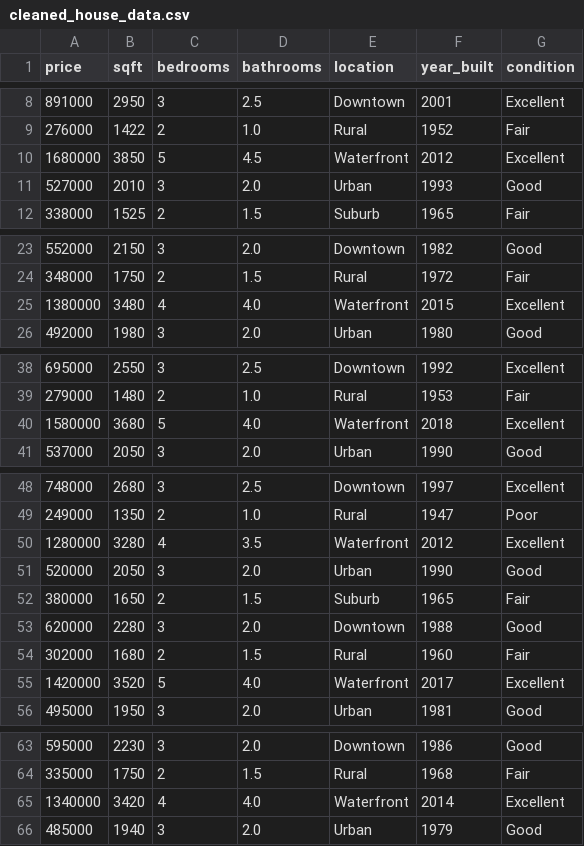
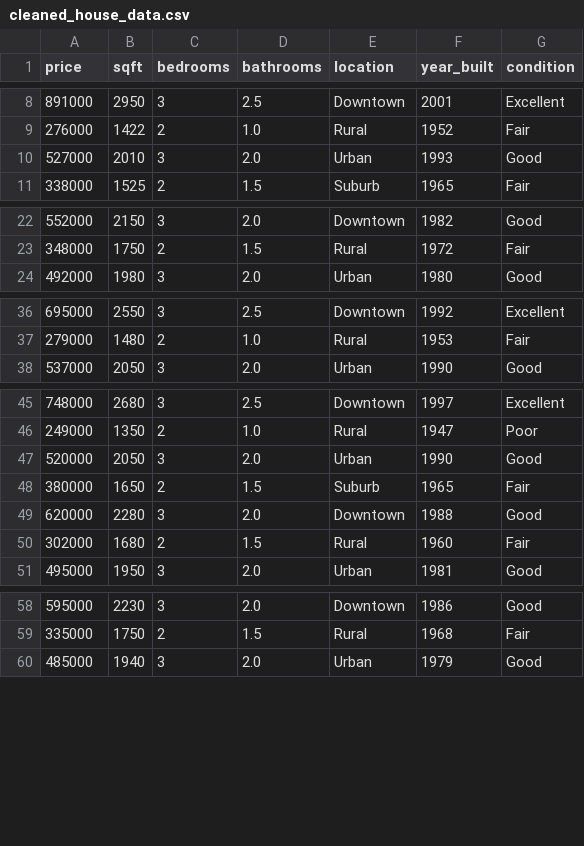
Before and after one commit to cvenugopal2005/house-price-predictor, a CSV file: data/processed/cleaned_house_data.csv, drawn as a sheet; only a part is shown, gaps mark what is left out; the diff covers the shown part only; the diff names each change by its address in the sheet, - before the commit and + after, or states it on an @@ line.

```diff
--- a/data/processed/cleaned_house_data.csv
+++ b/data/processed/cleaned_house_data.csv
-row 10: 1680000 | 3850 | 5 | 4.5 | Waterfront | 2012 | Excellent
-row 25: 1380000 | 3480 | 4 | 4.0 | Waterfront | 2015 | Excellent
-row 40: 1580000 | 3680 | 5 | 4.0 | Waterfront | 2018 | Excellent
-row 50: 1280000 | 3280 | 4 | 3.5 | Waterfront | 2012 | Excellent
-row 55: 1420000 | 3520 | 5 | 4.0 | Waterfront | 2017 | Excellent
-row 65: 1340000 | 3420 | 4 | 4.0 | Waterfront | 2014 | Excellent
```
Also changed, not shown: 1 removed row elsewhere in this file, data/processed/featured_house_data.csv, 10 other files.
